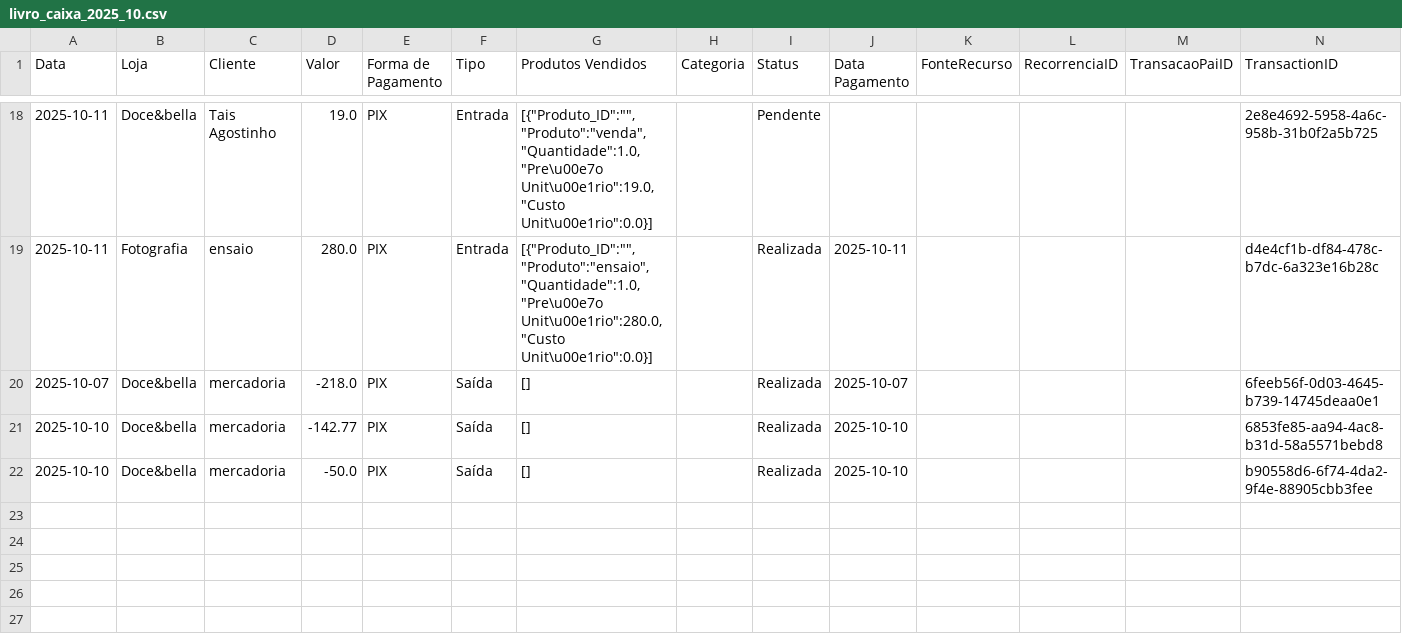
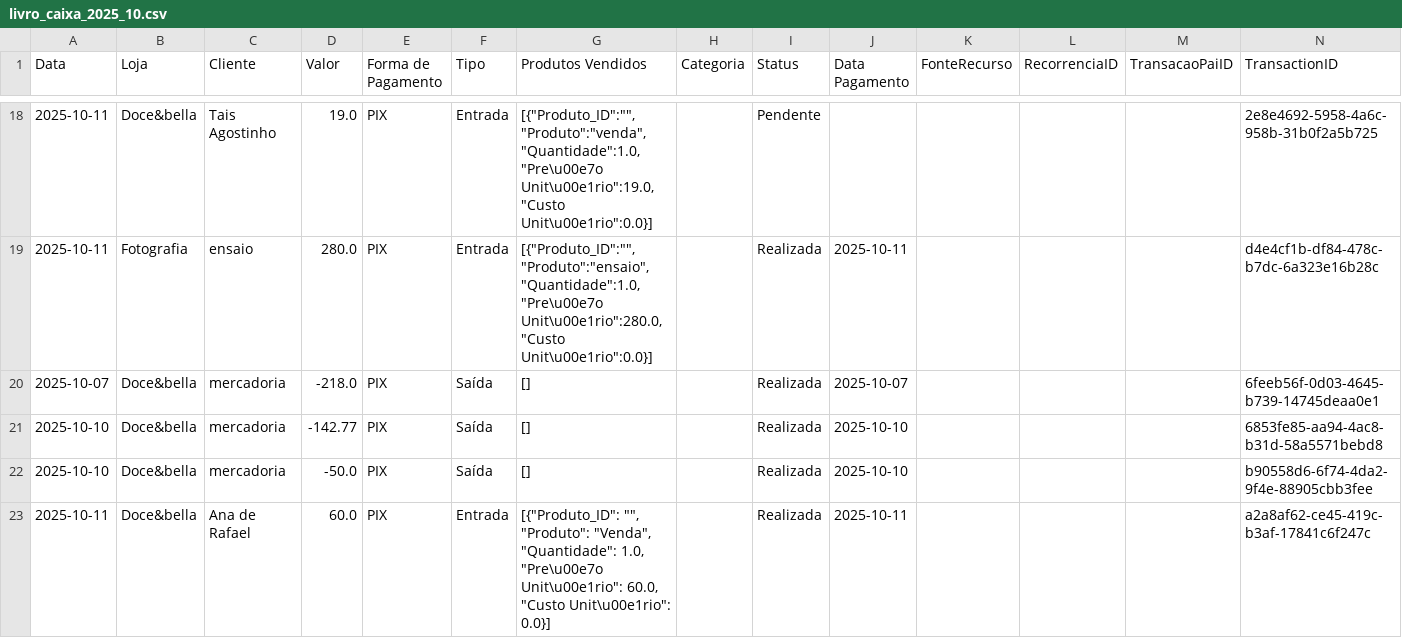
Before and after one commit to ribeiromendes5014-design/fluxo, a CSV file: livro_caixa_2025_10.csv, drawn as a sheet; only a part is shown, gaps mark what is left out.

Commit message:
Nova movimentação adicionada

```diff
--- a/livro_caixa_2025_10.csv
+++ b/livro_caixa_2025_10.csv
@@ -22 +22,2 @@ Data,Loja,Cliente,Valor,Forma de Pagamento,Tipo,Produtos Vendidos,Categoria,Stat
 2025-10-10,Doce&bella,mercadoria,-50.0,PIX,Saída,[],,Realizada,2025-10-10,,,,b90558d6-6f74-4da2-9f4e-88905cbb3fee
+2025-10-11,Doce&bella,Ana de Rafael ,60.0,PIX,Entrada,"[{""Produto_ID"": """", ""Produto"": ""Venda"", ""Quantidade"": 1.0, ""Pre\u00e7o Unit\u00e1rio"": 60.0, ""Custo Unit\u00e1rio"": 0.0}]",,Realizada,2025-10-11,,,,a2a8af62-ce45-419c-b3af-17841c6f247c
```
